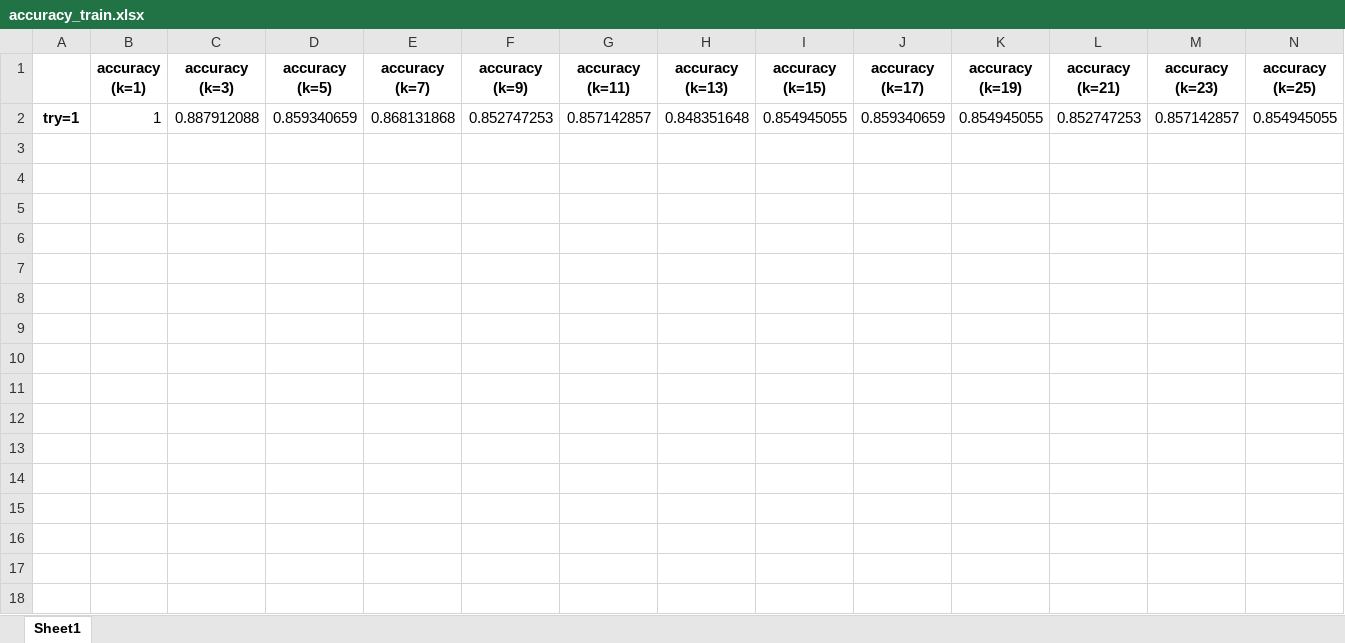
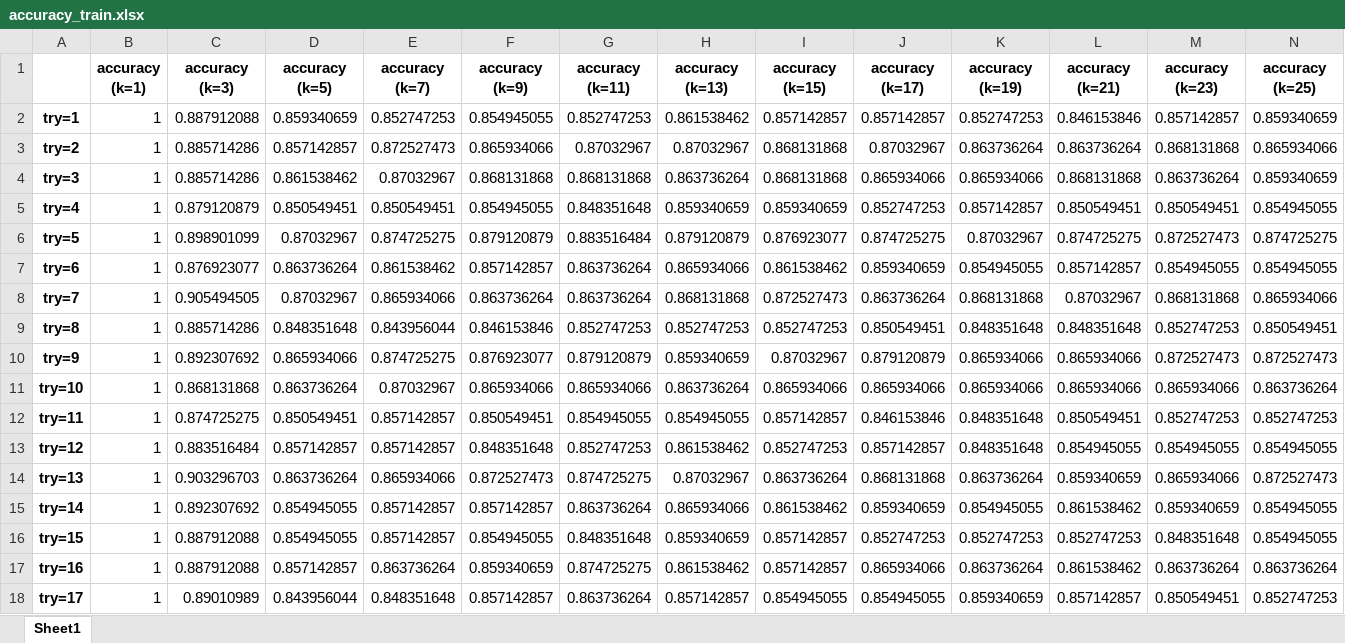
Before and after one commit to EunbiYoon/wh1, an Excel workbook: accuracy_train.xlsx, sheet Sheet1, drawn as a sheet; only a part is shown; values as stored, in another font and other column widths than the file's, no borders; removed rows and columns are numbered as before the commit, all else as after; rows hold the shown columns only; the diff covers the shown part only; the diff names each change by its address in the sheet, - before the commit and + after, or states it on an @@ line.

```diff
--- a/accuracy_train.xlsx (sheet Sheet1)
+++ b/accuracy_train.xlsx (sheet Sheet1)
-row 2: try=1 | 1 | 0.887912088 | 0.859340659 | 0.868131868 | 0.852747253 | 0.857142857 | 0.848351648 | 0.854945055 | 0.859340659 | 0.854945055 | 0.852747253 | 0.857142857 | 0.854945055
+row 2: try=1 | 1 | 0.887912088 | 0.859340659 | 0.852747253 | 0.854945055 | 0.852747253 | 0.861538462 | 0.857142857 | 0.857142857 | 0.852747253 | 0.846153846 | 0.857142857 | 0.859340659
+row 3: try=2 | 1 | 0.885714286 | 0.857142857 | 0.872527473 | 0.865934066 | 0.87032967 | 0.87032967 | 0.868131868 | 0.87032967 | 0.863736264 | 0.863736264 | 0.868131868 | 0.865934066
+row 4: try=3 | 1 | 0.885714286 | 0.861538462 | 0.87032967 | 0.868131868 | 0.868131868 | 0.863736264 | 0.868131868 | 0.865934066 | 0.865934066 | 0.868131868 | 0.863736264 | 0.859340659
+row 5: try=4 | 1 | 0.879120879 | 0.850549451 | 0.850549451 | 0.854945055 | 0.848351648 | 0.859340659 | 0.859340659 | 0.852747253 | 0.857142857 | 0.850549451 | 0.850549451 | 0.854945055
+row 6: try=5 | 1 | 0.898901099 | 0.87032967 | 0.874725275 | 0.879120879 | 0.883516484 | 0.879120879 | 0.876923077 | 0.874725275 | 0.87032967 | 0.874725275 | 0.872527473 | 0.874725275
+row 7: try=6 | 1 | 0.876923077 | 0.863736264 | 0.861538462 | 0.857142857 | 0.863736264 | 0.865934066 | 0.861538462 | 0.859340659 | 0.854945055 | 0.857142857 | 0.854945055 | 0.854945055
+row 8: try=7 | 1 | 0.905494505 | 0.87032967 | 0.865934066 | 0.863736264 | 0.863736264 | 0.868131868 | 0.872527473 | 0.863736264 | 0.868131868 | 0.87032967 | 0.868131868 | 0.865934066
+row 9: try=8 | 1 | 0.885714286 | 0.848351648 | 0.843956044 | 0.846153846 | 0.852747253 | 0.852747253 | 0.852747253 | 0.850549451 | 0.848351648 | 0.848351648 | 0.852747253 | 0.850549451
+row 10: try=9 | 1 | 0.892307692 | 0.865934066 | 0.874725275 | 0.876923077 | 0.879120879 | 0.859340659 | 0.87032967 | 0.879120879 | 0.865934066 | 0.865934066 | 0.872527473 | 0.872527473
+row 11: try=10 | 1 | 0.868131868 | 0.863736264 | 0.87032967 | 0.865934066 | 0.865934066 | 0.863736264 | 0.865934066 | 0.865934066 | 0.865934066 | 0.865934066 | 0.865934066 | 0.863736264
+row 12: try=11 | 1 | 0.874725275 | 0.850549451 | 0.857142857 | 0.850549451 | 0.854945055 | 0.854945055 | 0.857142857 | 0.846153846 | 0.848351648 | 0.850549451 | 0.852747253 | 0.852747253
+row 13: try=12 | 1 | 0.883516484 | 0.857142857 | 0.857142857 | 0.848351648 | 0.852747253 | 0.861538462 | 0.852747253 | 0.857142857 | 0.848351648 | 0.854945055 | 0.854945055 | 0.854945055
+row 14: try=13 | 1 | 0.903296703 | 0.863736264 | 0.865934066 | 0.872527473 | 0.874725275 | 0.87032967 | 0.863736264 | 0.868131868 | 0.863736264 | 0.859340659 | 0.865934066 | 0.872527473
+row 15: try=14 | 1 | 0.892307692 | 0.854945055 | 0.857142857 | 0.857142857 | 0.863736264 | 0.865934066 | 0.861538462 | 0.859340659 | 0.854945055 | 0.861538462 | 0.859340659 | 0.854945055
+row 16: try=15 | 1 | 0.887912088 | 0.854945055 | 0.857142857 | 0.854945055 | 0.848351648 | 0.859340659 | 0.857142857 | 0.852747253 | 0.852747253 | 0.852747253 | 0.848351648 | 0.854945055
+row 17: try=16 | 1 | 0.887912088 | 0.857142857 | 0.863736264 | 0.859340659 | 0.874725275 | 0.861538462 | 0.857142857 | 0.865934066 | 0.863736264 | 0.861538462 | 0.863736264 | 0.863736264
+row 18: try=17 | 1 | 0.89010989 | 0.843956044 | 0.848351648 | 0.857142857 | 0.863736264 | 0.857142857 | 0.854945055 | 0.854945055 | 0.859340659 | 0.857142857 | 0.850549451 | 0.852747253
```
Also changed, not shown: 3 added rows elsewhere in this sheet, train_data.xlsx, train_graph_table.xlsx, 9 other files.
